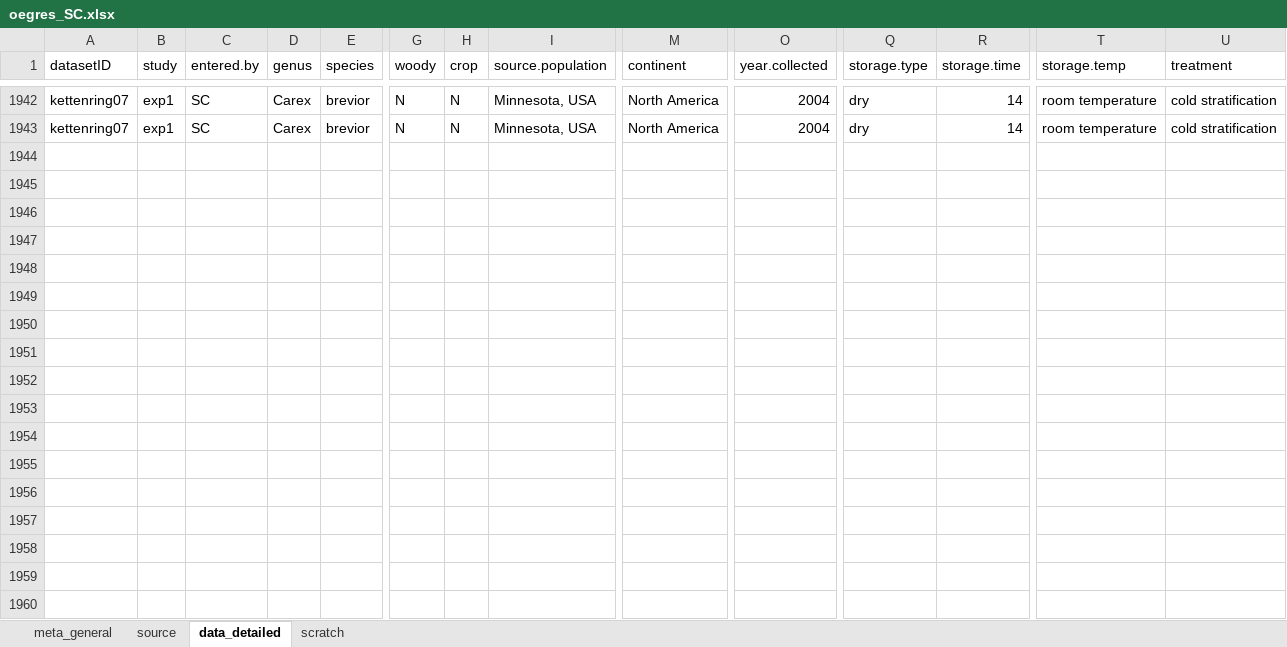
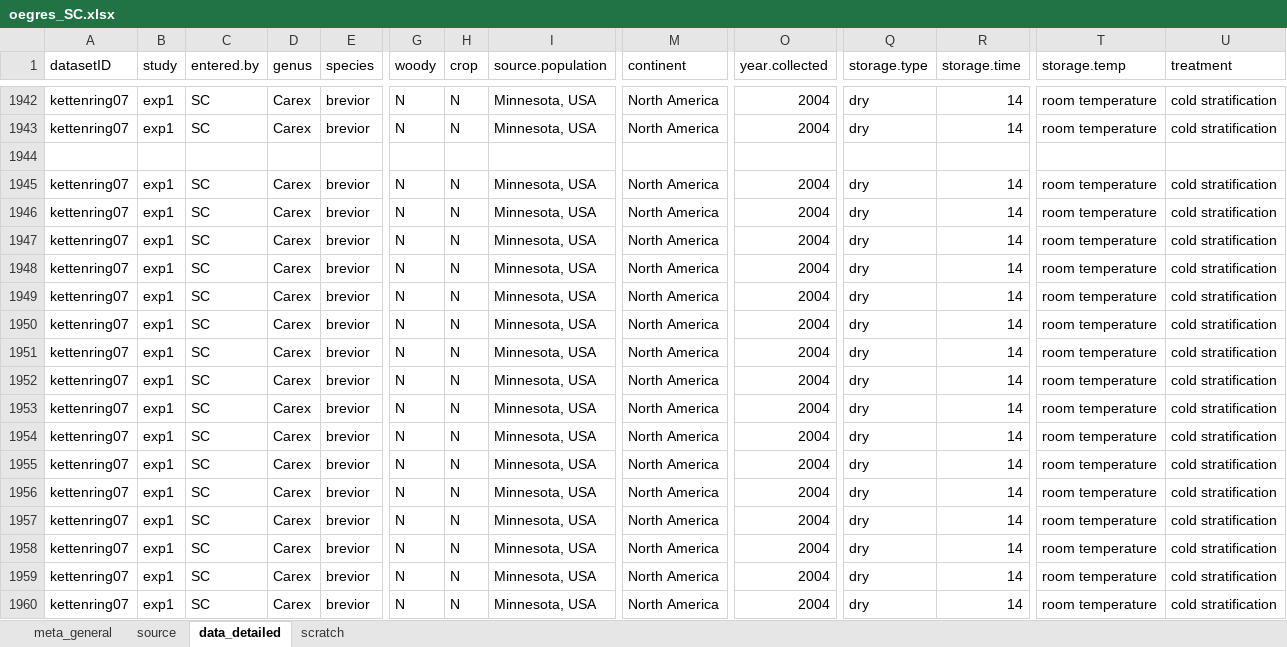
Before and after one commit to lizzieinvancouver/egret, an Excel workbook: data/oegres_SC/oegres_SC.xlsx, sheet data_detailed, drawn as a sheet; only a part is shown, gaps mark what is left out; values as stored, in another font and other column widths than the file's, no borders; rows hold the shown columns only; the diff names each change by its address in the sheet, - before the commit and + after, or states it on an @@ line.

Commit message:
data scraping

```diff
--- a/data/oegres_SC/oegres_SC.xlsx (sheet data_detailed)
+++ b/data/oegres_SC/oegres_SC.xlsx (sheet data_detailed)
+row 1944: (empty)
+row 1945: kettenring07 | exp1 | SC | Carex | brevior | N | N | Minnesota, USA | North America | 2004 | dry | 14 | room temperature | cold stratification
+row 1946: kettenring07 | exp1 | SC | Carex | brevior | N | N | Minnesota, USA | North America | 2004 | dry | 14 | room temperature | cold stratification
+row 1947: kettenring07 | exp1 | SC | Carex | brevior | N | N | Minnesota, USA | North America | 2004 | dry | 14 | room temperature | cold stratification
+row 1948: kettenring07 | exp1 | SC | Carex | brevior | N | N | Minnesota, USA | North America | 2004 | dry | 14 | room temperature | cold stratification
+row 1949: kettenring07 | exp1 | SC | Carex | brevior | N | N | Minnesota, USA | North America | 2004 | dry | 14 | room temperature | cold stratification
+row 1950: kettenring07 | exp1 | SC | Carex | brevior | N | N | Minnesota, USA | North America | 2004 | dry | 14 | room temperature | cold stratification
+row 1951: kettenring07 | exp1 | SC | Carex | brevior | N | N | Minnesota, USA | North America | 2004 | dry | 14 | room temperature | cold stratification
+row 1952: kettenring07 | exp1 | SC | Carex | brevior | N | N | Minnesota, USA | North America | 2004 | dry | 14 | room temperature | cold stratification
+row 1953: kettenring07 | exp1 | SC | Carex | brevior | N | N | Minnesota, USA | North America | 2004 | dry | 14 | room temperature | cold stratification
+row 1954: kettenring07 | exp1 | SC | Carex | brevior | N | N | Minnesota, USA | North America | 2004 | dry | 14 | room temperature | cold stratification
+row 1955: kettenring07 | exp1 | SC | Carex | brevior | N | N | Minnesota, USA | North America | 2004 | dry | 14 | room temperature | cold stratification
+row 1956: kettenring07 | exp1 | SC | Carex | brevior | N | N | Minnesota, USA | North America | 2004 | dry | 14 | room temperature | cold stratification
+row 1957: kettenring07 | exp1 | SC | Carex | brevior | N | N | Minnesota, USA | North America | 2004 | dry | 14 | room temperature | cold stratification
+row 1958: kettenring07 | exp1 | SC | Carex | brevior | N | N | Minnesota, USA | North America | 2004 | dry | 14 | room temperature | cold stratification
+row 1959: kettenring07 | exp1 | SC | Carex | brevior | N | N | Minnesota, USA | North America | 2004 | dry | 14 | room temperature | cold stratification
+row 1960: kettenring07 | exp1 | SC | Carex | brevior | N | N | Minnesota, USA | North America | 2004 | dry | 14 | room temperature | cold stratification
```
